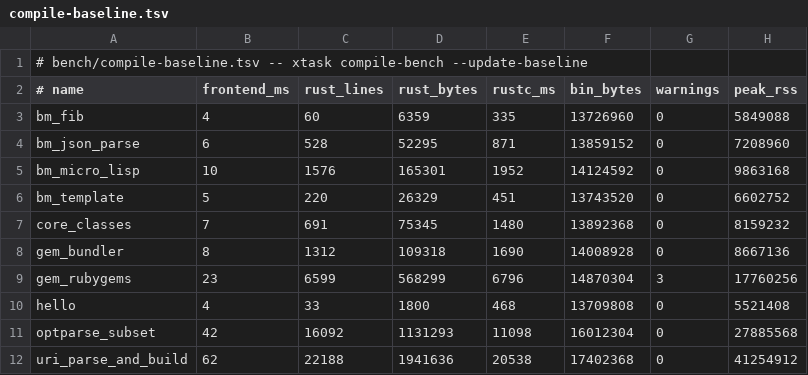
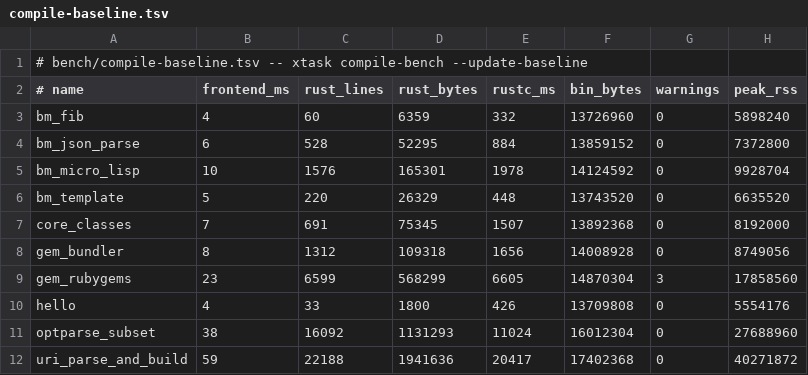
Before and after one commit to ryanseys/zeo, a TSV file: bench/compile-baseline.tsv, drawn as a sheet.

Commit message:
Bank the post-Phase-1 compile baseline

```diff
--- a/bench/compile-baseline.tsv
+++ b/bench/compile-baseline.tsv
@@ -2,11 +2,11 @@
 # name	frontend_ms	rust_lines	rust_bytes	rustc_ms	bin_bytes	warnings	peak_rss
-bm_fib	4	60	6359	335	13726960	0	5849088
-bm_json_parse	6	528	52295	871	13859152	0	7208960
-bm_micro_lisp	10	1576	165301	1952	14124592	0	9863168
-bm_template	5	220	26329	451	13743520	0	6602752
-core_classes	7	691	75345	1480	13892368	0	8159232
-gem_bundler	8	1312	109318	1690	14008928	0	8667136
-gem_rubygems	23	6599	568299	6796	14870304	3	17760256
-hello	4	33	1800	468	13709808	0	5521408
-optparse_subset	42	16092	1131293	11098	16012304	0	27885568
-uri_parse_and_build	62	22188	1941636	20538	17402368	0	41254912
+bm_fib	4	60	6359	332	13726960	0	5898240
+bm_json_parse	6	528	52295	884	13859152	0	7372800
+bm_micro_lisp	10	1576	165301	1978	14124592	0	9928704
+bm_template	5	220	26329	448	13743520	0	6635520
+core_classes	7	691	75345	1507	13892368	0	8192000
+gem_bundler	8	1312	109318	1656	14008928	0	8749056
+gem_rubygems	23	6599	568299	6605	14870304	3	17858560
+hello	4	33	1800	426	13709808	0	5554176
+optparse_subset	38	16092	1131293	11024	16012304	0	27688960
+uri_parse_and_build	59	22188	1941636	20417	17402368	0	40271872
```
